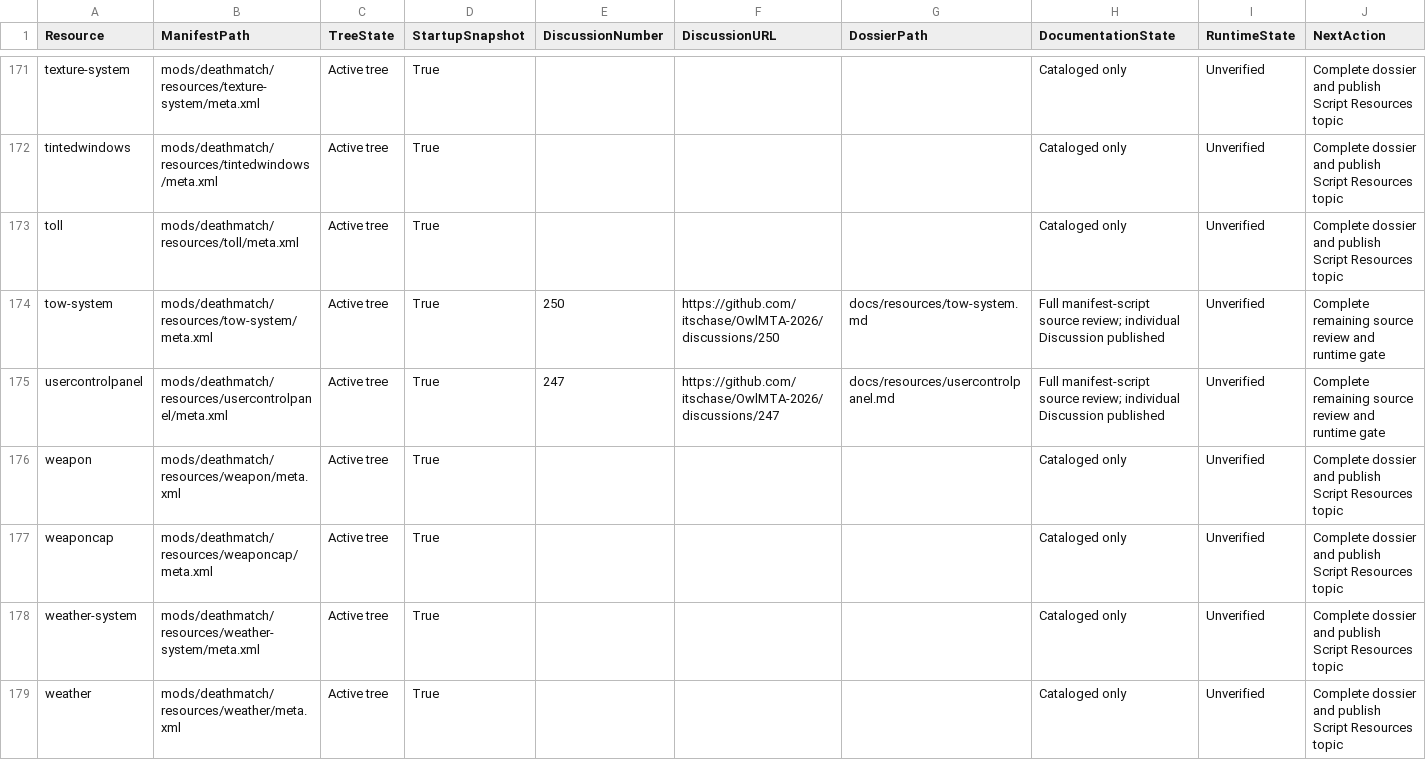
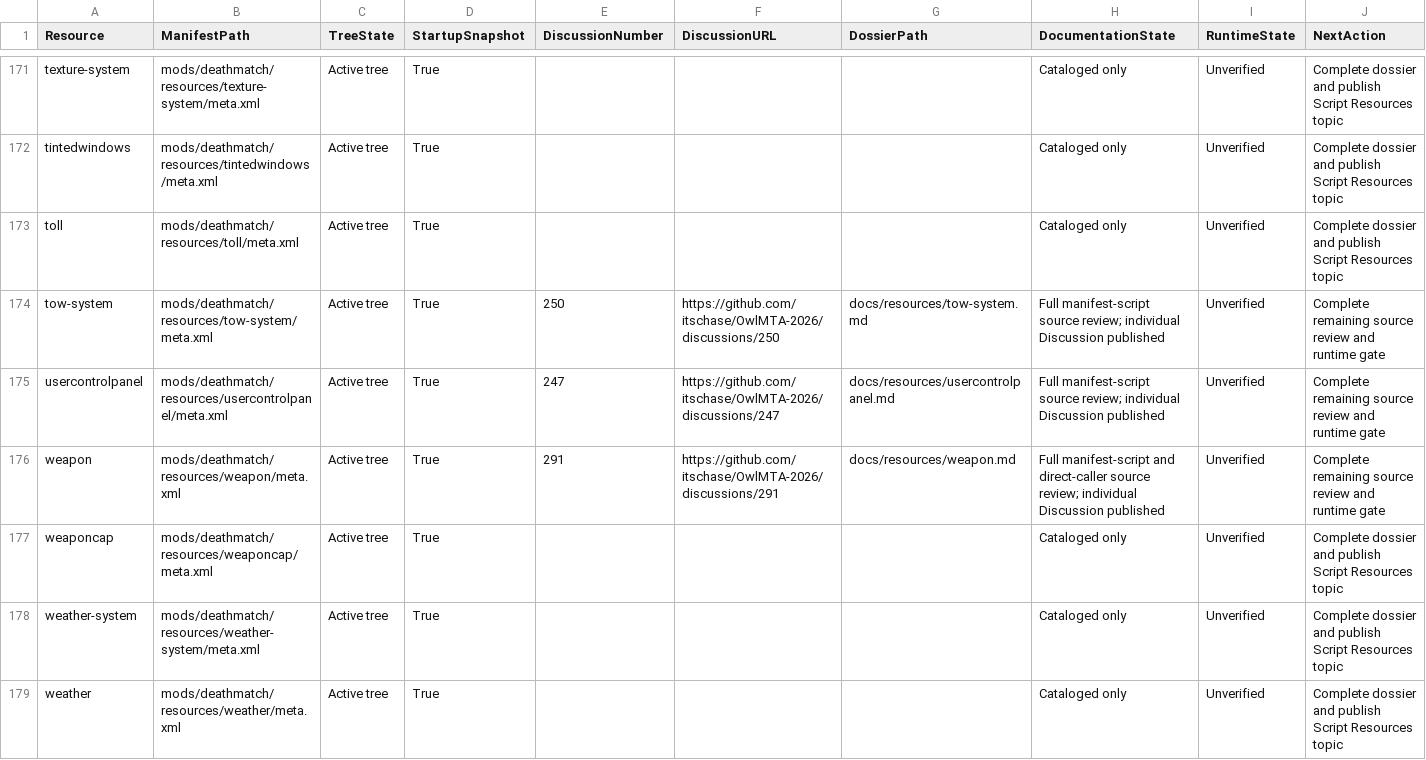
Before and after one commit to itschase/OwlMTA-2026, a CSV file: RESOURCE_DOCUMENTATION_STATUS.csv, drawn as a sheet; only a part is shown, gaps mark what is left out.

Commit message:
docs: publish weapon resource audit

```diff
--- a/RESOURCE_DOCUMENTATION_STATUS.csv
+++ b/RESOURCE_DOCUMENTATION_STATUS.csv
@@ -175,3 +175,3 @@
 "usercontrolpanel","mods/deathmatch/resources/usercontrolpanel/meta.xml","Active tree","True","247","https://github.com/itschase/OwlMTA-2026/discussions/247","docs/resources/usercontrolpanel.md","Full manifest-script source review; individual Discussion published","Unverified","Complete remaining source review and runtime gate"
-"weapon","mods/deathmatch/resources/weapon/meta.xml","Active tree","True","","","","Cataloged only","Unverified","Complete dossier and publish Script Resources topic"
+"weapon","mods/deathmatch/resources/weapon/meta.xml","Active tree","True","291","https://github.com/itschase/OwlMTA-2026/discussions/291","docs/resources/weapon.md","Full manifest-script and direct-caller source review; individual Discussion published","Unverified","Complete remaining source review and runtime gate"
 "weaponcap","mods/deathmatch/resources/weaponcap/meta.xml","Active tree","True","","","","Cataloged only","Unverified","Complete dossier and publish Script Resources topic"
```
Also changed, not shown: 4 other files.
